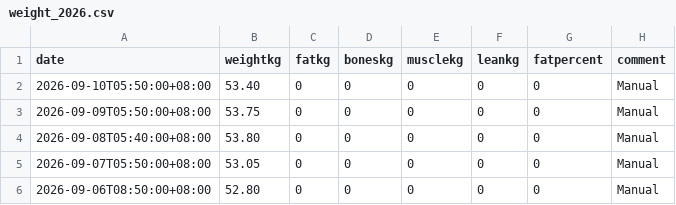
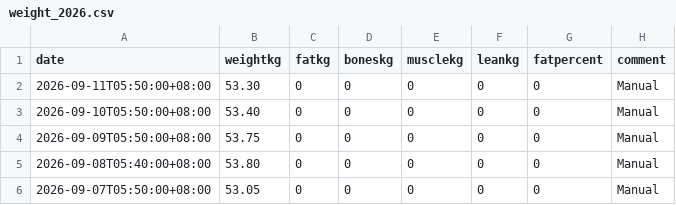
Before and after one commit to kaevinlaw/health_track, a CSV file: weight_2026.csv, drawn as a sheet; only a part is shown; the shorter side is filled out with more unchanged rows; the diff names each change by its address in the sheet, - before the commit and + after, or states it on an @@ line.

```diff
--- a/weight_2026.csv
+++ b/weight_2026.csv
+row 2: 2026-09-11T05:50:00+08:00 | 53.30 | 0 | 0 | 0 | 0 | 0 | Manual
```
Also changed, not shown: food.csv.
